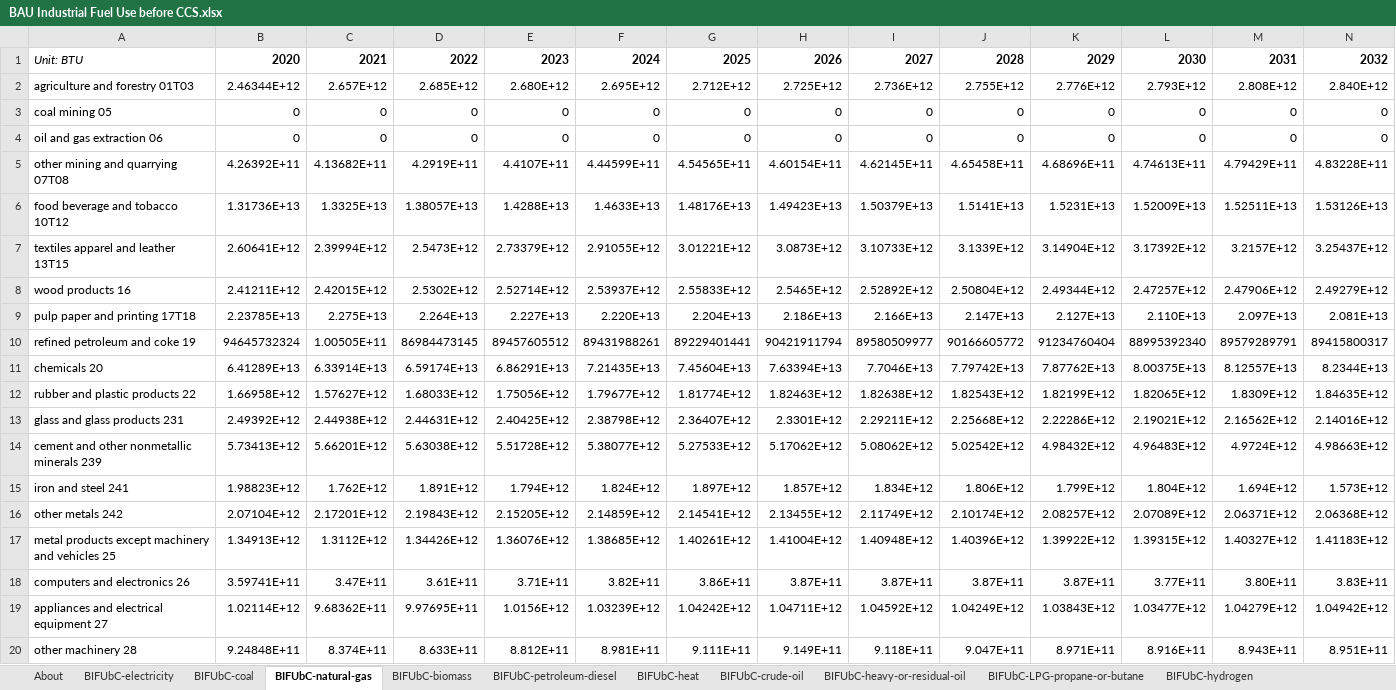
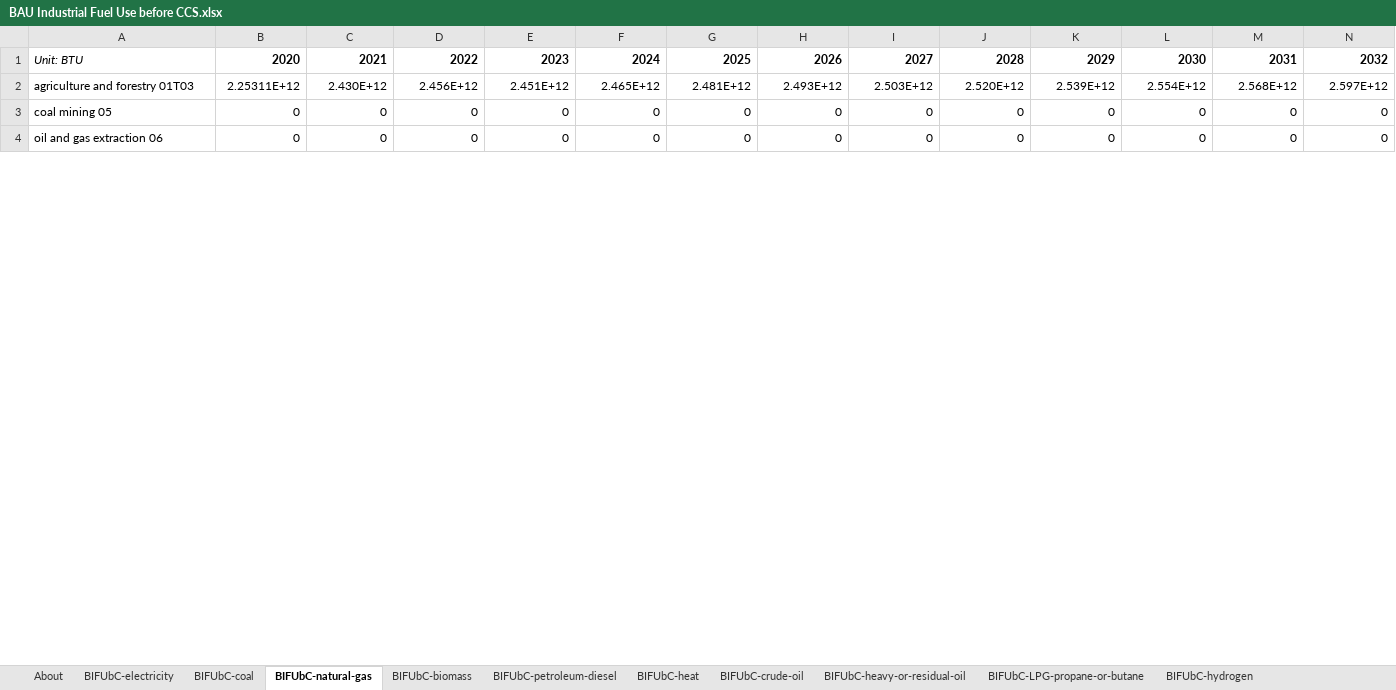
Before and after one commit to EnergyInnovation/eps-northcarolina, an Excel workbook: InputData/indst/BIFUbC/BAU Industrial Fuel Use before CCS.xlsx, sheet BIFUbC-natural-gas, drawn as a sheet; only a part is shown; values as stored, in another font and other column widths than the file's, no borders; removed rows and columns are numbered as before the commit, all else as after; rows hold the shown columns only; the diff covers the shown part only; the diff names each change by its address in the sheet, - before the commit and + after, or states it on an @@ line.

```diff
--- a/InputData/indst/BIFUbC/BAU Industrial Fuel Use before CCS.xlsx (sheet BIFUbC-natural-gas)
+++ b/InputData/indst/BIFUbC/BAU Industrial Fuel Use before CCS.xlsx (sheet BIFUbC-natural-gas)
-row 2: agriculture and forestry 01T03 | 2.46344E+12 | 2.657E+12 | 2.685E+12 | 2.680E+12 | 2.695E+12 | 2.712E+12 | 2.725E+12 | 2.736E+12 | 2.755E+12 | 2.776E+12 | 2.793E+12 | 2.808E+12 | 2.840E+12
+row 2: agriculture and forestry 01T03 | 2.25311E+12 | 2.430E+12 | 2.456E+12 | 2.451E+12 | 2.465E+12 | 2.481E+12 | 2.493E+12 | 2.503E+12 | 2.520E+12 | 2.539E+12 | 2.554E+12 | 2.568E+12 | 2.597E+12
-row 5: other mining and quarrying 07T08 | 4.26392E+11 | 4.13682E+11 | 4.2919E+11 | 4.4107E+11 | 4.44599E+11 | 4.54565E+11 | 4.60154E+11 | 4.62145E+11 | 4.65458E+11 | 4.68696E+11 | 4.74613E+11 | 4.79429E+11 | 4.83228E+11
-row 6: food beverage and tobacco 10T12 | 1.31736E+13 | 1.3325E+13 | 1.38057E+13 | 1.4288E+13 | 1.4633E+13 | 1.48176E+13 | 1.49423E+13 | 1.50379E+13 | 1.5141E+13 | 1.5231E+13 | 1.52009E+13 | 1.52511E+13 | 1.53126E+13
-row 7: textiles apparel and leather 13T15 | 2.60641E+12 | 2.39994E+12 | 2.5473E+12 | 2.73379E+12 | 2.91055E+12 | 3.01221E+12 | 3.0873E+12 | 3.10733E+12 | 3.1339E+12 | 3.14904E+12 | 3.17392E+12 | 3.2157E+12 | 3.25437E+12
-row 8: wood products 16 | 2.41211E+12 | 2.42015E+12 | 2.5302E+12 | 2.52714E+12 | 2.53937E+12 | 2.55833E+12 | 2.5465E+12 | 2.52892E+12 | 2.50804E+12 | 2.49344E+12 | 2.47257E+12 | 2.47906E+12 | 2.49279E+12
-row 9: pulp paper and printing 17T18 | 2.23785E+13 | 2.275E+13 | 2.264E+13 | 2.227E+13 | 2.220E+13 | 2.204E+13 | 2.186E+13 | 2.166E+13 | 2.147E+13 | 2.127E+13 | 2.110E+13 | 2.097E+13 | 2.081E+13
-row 10: refined petroleum and coke 19 | 94645732324 | 1.00505E+11 | 86984473145 | 89457605512 | 89431988261 | 89229401441 | 90421911794 | 89580509977 | 90166605772 | 91234760404 | 88995392340 | 89579289791 | 89415800317
-row 11: chemicals 20 | 6.41289E+13 | 6.33914E+13 | 6.59174E+13 | 6.86291E+13 | 7.21435E+13 | 7.45604E+13 | 7.63394E+13 | 7.7046E+13 | 7.79742E+13 | 7.87762E+13 | 8.00375E+13 | 8.12557E+13 | 8.2344E+13
-row 12: rubber and plastic products 22 | 1.66958E+12 | 1.57627E+12 | 1.68033E+12 | 1.75056E+12 | 1.79677E+12 | 1.81774E+12 | 1.82463E+12 | 1.82638E+12 | 1.82543E+12 | 1.82199E+12 | 1.82065E+12 | 1.8309E+12 | 1.84635E+12
-row 13: glass and glass products 231 | 2.49392E+12 | 2.44938E+12 | 2.44631E+12 | 2.40425E+12 | 2.38798E+12 | 2.36407E+12 | 2.3301E+12 | 2.29211E+12 | 2.25668E+12 | 2.22286E+12 | 2.19021E+12 | 2.16562E+12 | 2.14016E+12
-row 14: cement and other nonmetallic minerals 239 | 5.73413E+12 | 5.66201E+12 | 5.63038E+12 | 5.51728E+12 | 5.38077E+12 | 5.27533E+12 | 5.17062E+12 | 5.08062E+12 | 5.02542E+12 | 4.98432E+12 | 4.96483E+12 | 4.9724E+12 | 4.98663E+12
-row 15: iron and steel 241 | 1.98823E+12 | 1.762E+12 | 1.891E+12 | 1.794E+12 | 1.824E+12 | 1.897E+12 | 1.857E+12 | 1.834E+12 | 1.806E+12 | 1.799E+12 | 1.804E+12 | 1.694E+12 | 1.573E+12
-row 16: other metals 242 | 2.07104E+12 | 2.17201E+12 | 2.19843E+12 | 2.15205E+12 | 2.14859E+12 | 2.14541E+12 | 2.13455E+12 | 2.11749E+12 | 2.10174E+12 | 2.08257E+12 | 2.07089E+12 | 2.06371E+12 | 2.06368E+12
-row 17: metal products except machinery and vehicles 25 | 1.34913E+12 | 1.3112E+12 | 1.34426E+12 | 1.36076E+12 | 1.38685E+12 | 1.40261E+12 | 1.41004E+12 | 1.40948E+12 | 1.40396E+12 | 1.39922E+12 | 1.39315E+12 | 1.40327E+12 | 1.41183E+12
-row 18: computers and electronics 26 | 3.59741E+11 | 3.47E+11 | 3.61E+11 | 3.71E+11 | 3.82E+11 | 3.86E+11 | 3.87E+11 | 3.87E+11 | 3.87E+11 | 3.87E+11 | 3.77E+11 | 3.80E+11 | 3.83E+11
-row 19: appliances and electrical equipment 27 | 1.02114E+12 | 9.68362E+11 | 9.97695E+11 | 1.0156E+12 | 1.03239E+12 | 1.04242E+12 | 1.04711E+12 | 1.04592E+12 | 1.04249E+12 | 1.03843E+12 | 1.03477E+12 | 1.04279E+12 | 1.04942E+12
-row 20: other machinery 28 | 9.24848E+11 | 8.374E+11 | 8.633E+11 | 8.812E+11 | 8.981E+11 | 9.111E+11 | 9.149E+11 | 9.118E+11 | 9.047E+11 | 8.971E+11 | 8.916E+11 | 8.943E+11 | 8.951E+11
```
Also changed, not shown: 21 added rows and 5 removed rows elsewhere in this sheet, sheet BIFUbC-electricity, sheet BIFUbC-petroleum-diesel, sheet BIFUbC-coal, sheet BIFUbC-LPG-propane-or-butane, sheet BIFUbC-heavy-or-residual-oil, sheet BIFUbC-biomass, InputData/io-model/BECbIC/BAU Employee Compensation by ISIC Code.xlsx, InputData/io-model/BEbIC/BAU Employment by ISIC Code.xlsx, 27 other files.
